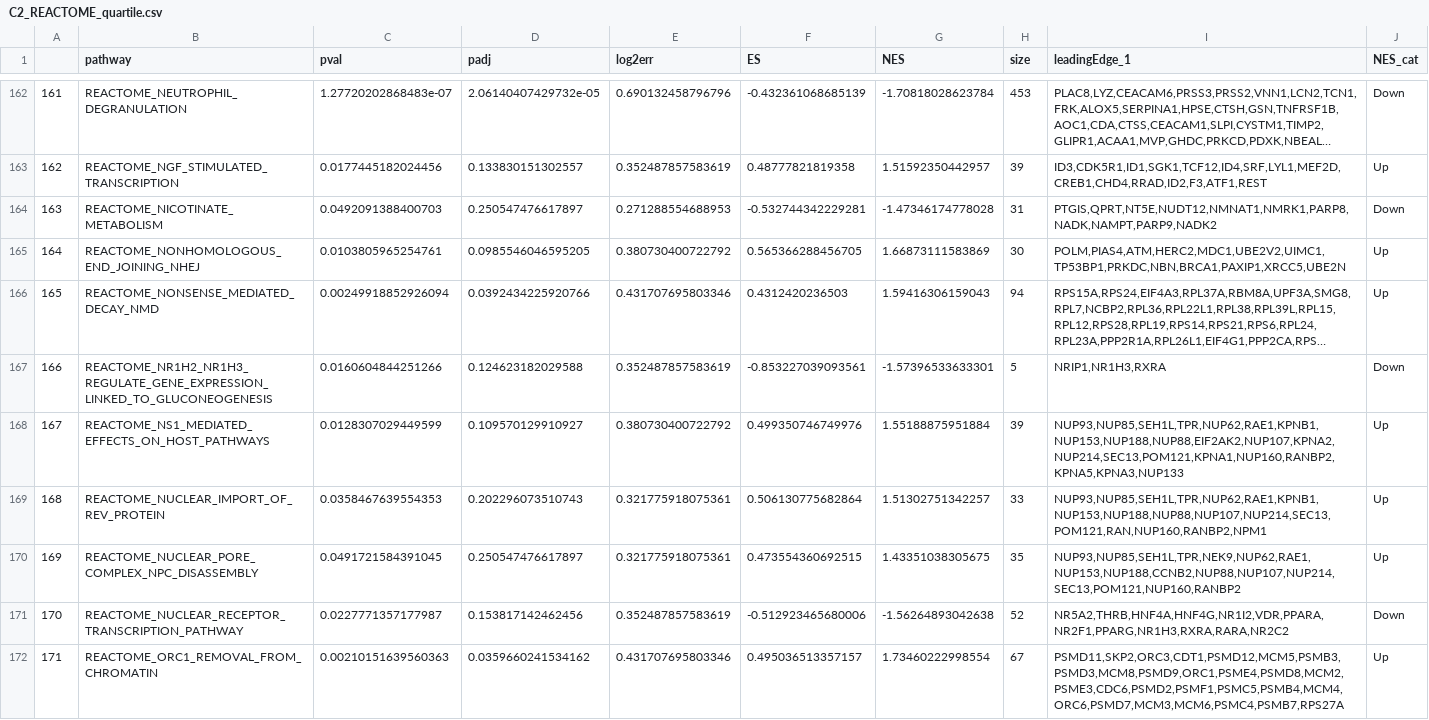
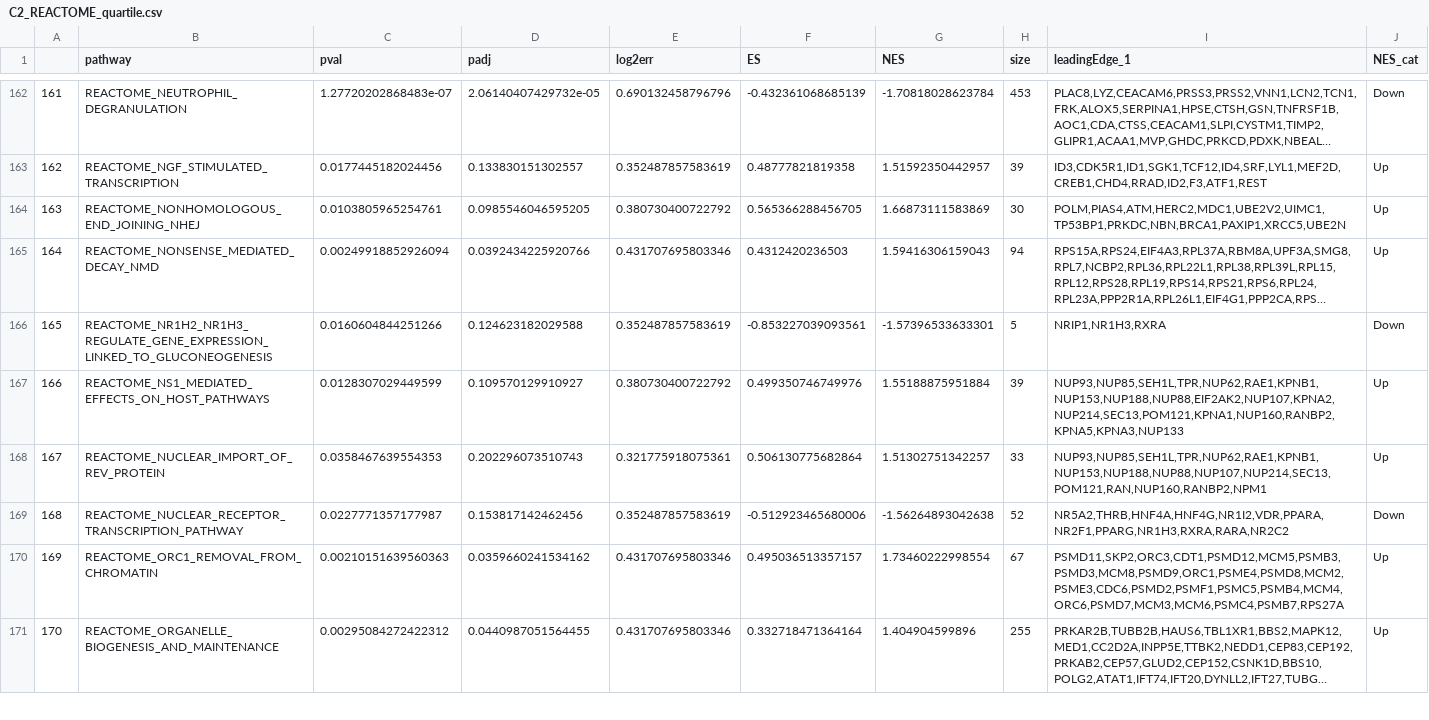
Before and after one commit to bioinfoIdisba/Carles_Barcelo, a CSV file: RESULTATS_GSE17891/LINIA/TAULES/C2_REACTOME_quartile.csv, drawn as a sheet; only a part is shown, gaps mark what is left out; the shorter side is filled out with more unchanged rows; long unchanged cells end in …; removed rows and columns are numbered as before the commit, all else as after; the diff names each change by its address in the sheet, - before the commit and + after, or states it on an @@ line.

```diff
--- a/RESULTATS_GSE17891/LINIA/TAULES/C2_REACTOME_quartile.csv
+++ b/RESULTATS_GSE17891/LINIA/TAULES/C2_REACTOME_quartile.csv
-row 164: 163 | REACTOME_NICOTINATE_METABOLISM | 0.0492091388400703 | 0.250547476617897 | 0.271288554688953 | -0.532744342229281 | -1.47346174778028 | 31 | PTGIS,QPRT,NT5E,NUDT12,NMNAT1,NMRK1,PARP8,NADK,NAMPT,PARP9,NADK2 | Down
@@ column A renumbered from row 164 down @@
-row 170: 169 | REACTOME_NUCLEAR_PORE_COMPLEX_NPC_DISASSEMBLY | 0.0491721584391045 | 0.250547476617897 | 0.321775918075361 | 0.473554360692515 | 1.43351038305675 | 35 | NUP93,NUP85,SEH1L,TPR,NEK9,NUP62,RAE1,NUP153,NUP188,CCNB2,NUP88,NUP107,NUP214,SEC13,POM121,NUP160,RANBP2 | Up
```
Also changed, not shown: RESULTATS_GSE17891/LINIA/TAULES/C2_KEGG_median.csv, RESULTATS_GSE17891/LINIA/TAULES/C2_KEGG_quartile.csv, 24 other files.
